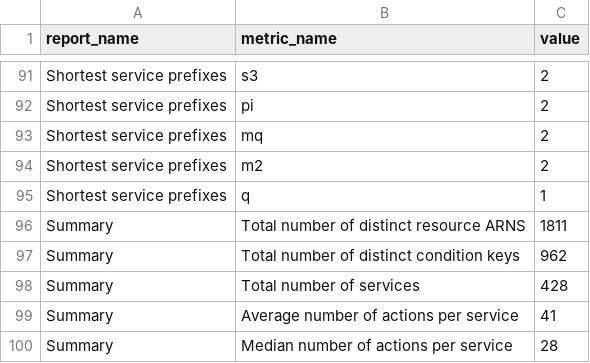
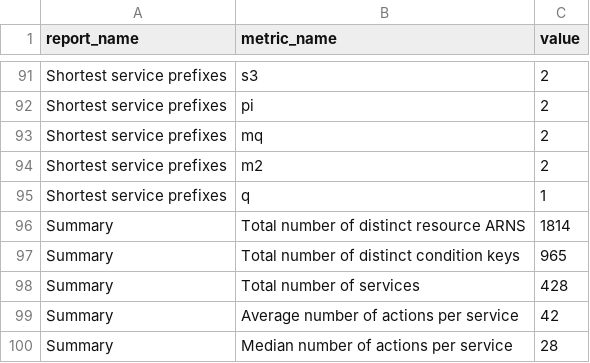
Before and after one commit to tobilg/aws-iam-data, a CSV file: data/csv/reports.csv, drawn as a sheet; only a part is shown, gaps mark what is left out; the diff covers the shown part only.

```diff
--- a/data/csv/reports.csv
+++ b/data/csv/reports.csv
@@ -95,6 +95,6 @@ Shortest service prefixes,m2,2
 Shortest service prefixes,q,1
-Summary,Total number of distinct resource ARNS,1811
-Summary,Total number of distinct condition keys,962
+Summary,Total number of distinct resource ARNS,1814
+Summary,Total number of distinct condition keys,965
 Summary,Total number of services,428
-Summary,Average number of actions per service,41
+Summary,Average number of actions per service,42
 Summary,Median number of actions per service,28
```
Also changed, not shown: 4 added rows, 4 removed rows, 2 moved rows and 5 edited cells elsewhere in this file, data/csv/aws_actions_dependant_actions.csv, data/csv/aws_actions_resource_types.csv, 20 other files.
